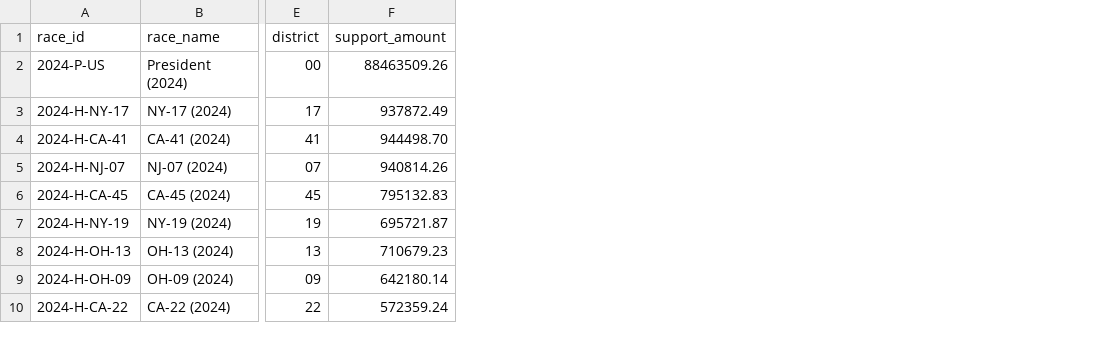
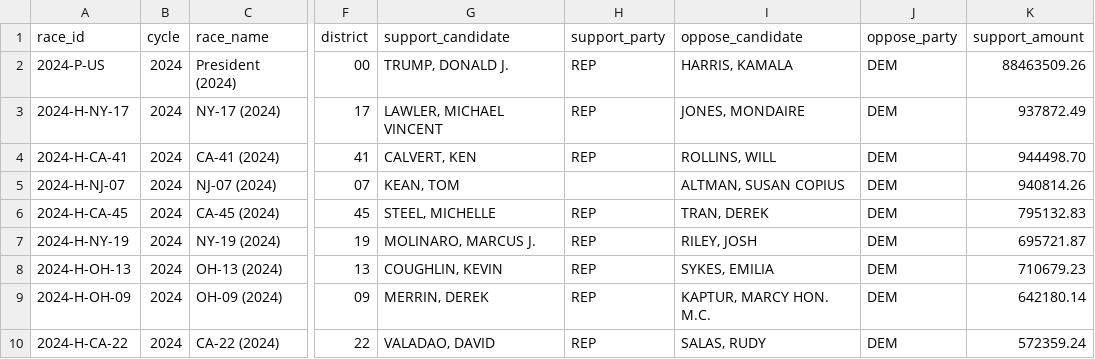
Before and after one commit to wired-investigations/America-PAC-Spending, a CSV file: race_totals.csv, drawn as a sheet; only a part is shown, gaps mark what is left out; the diff names each change by its address in the sheet, - before the commit and + after, or states it on an @@ line.

```diff
--- a/race_totals.csv
+++ b/race_totals.csv
+column B (cycle), rows 2-10: all 2024
+column G (support_candidate), rows 2-10: TRUMP, DONALD J. | LAWLER, MICHAEL VINCENT | CALVERT, KEN | KEAN, TOM | STEEL, MICHELLE | MOLINARO, MARCUS J. | COUGHLIN, KEVIN | MERRIN, DEREK | VALADAO, DAVID
+column H (support_party), rows 2-10: REP | REP | REP |  | REP | REP | REP | REP | REP
+column I (oppose_candidate), rows 2-10: HARRIS, KAMALA | JONES, MONDAIRE | ROLLINS, WILL | ALTMAN, SUSAN COPIUS | TRAN, DEREK | RILEY, JOSH | SYKES, EMILIA | KAPTUR, MARCY HON. M.C. | SALAS, RUDY
+column J (oppose_party), rows 2-10: all DEM
```
Also changed, not shown: 3 other files.
